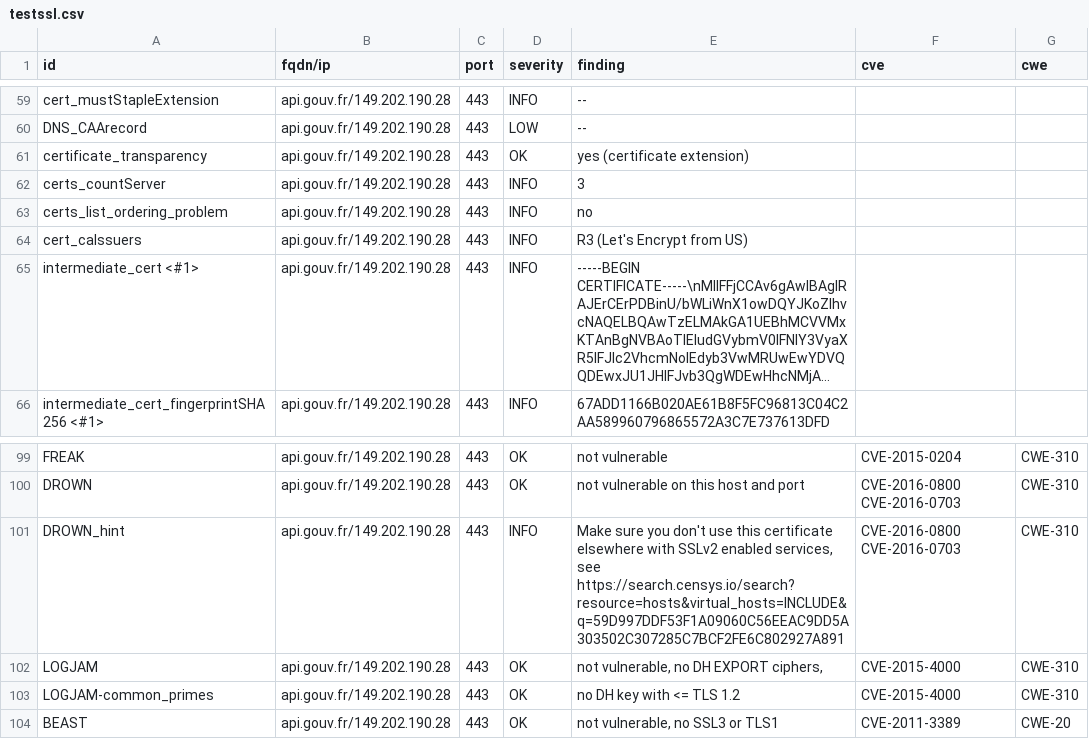
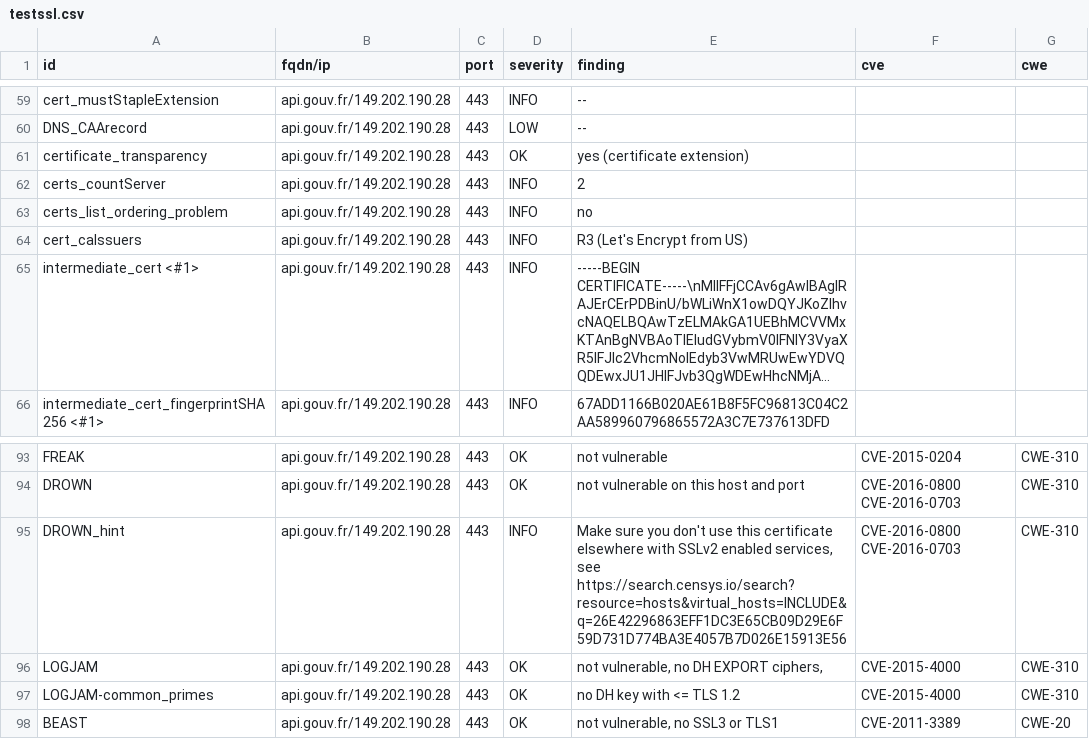
Before and after one commit to pmallein/dashlord, a CSV file: results/aHR0cHM6Ly9hcGkuZ291di5mcg==/testssl.csv, drawn as a sheet; only a part is shown, gaps mark what is left out; long unchanged cells end in …; the diff covers the shown part only.

Commit message:
update: https://api.gouv.fr

```diff
--- a/results/aHR0cHM6Ly9hcGkuZ291di5mcg==/testssl.csv
+++ b/results/aHR0cHM6Ly9hcGkuZ291di5mcg==/testssl.csv
@@ -61,3 +61,3 @@
 "certificate_transparency","api.gouv.fr/149.202.190.28","443","OK","yes (certificate extension)","",""
-"certs_countServer","api.gouv.fr/149.202.190.28","443","INFO","3","",""
+"certs_countServer","api.gouv.fr/149.202.190.28","443","INFO","2","",""
 "certs_list_ordering_problem","api.gouv.fr/149.202.190.28","443","INFO","no","",""
@@ -100,3 +94,3 @@
 "DROWN","api.gouv.fr/149.202.190.28","443","OK","not vulnerable on this host and port","CVE-2016-0800 CVE-2016-0703","CWE-310"
-"DROWN_hint","api.gouv.fr/149.202.190.28","443","INFO","Make sure you don't use this certificate elsewhere with SSLv2 enabled services, see https://search.censys.io/search?resource=hosts&virtual_hosts=INCLUDE&q=59D997DDF53F1A09060C56EEAC9DD5A303502C307285C7BCF2FE6C802927A891","CVE-2016-0800 CVE-2016-0703","CWE-310"
+"DROWN_hint","api.gouv.fr/149.202.190.28","443","INFO","Make sure you don't use this certificate elsewhere with SSLv2 enabled services, see https://search.censys.io/search?resource=hosts&virtual_hosts=INCLUDE&q=26E42296863EFF1DC3E65CB09D29E6F59D731D774BA3E4057B7D026E15913E56","CVE-2016-0800 CVE-2016-0703","CWE-310"
 "LOGJAM","api.gouv.fr/149.202.190.28","443","OK","not vulnerable, no DH EXPORT ciphers,","CVE-2015-4000","CWE-310"
```
Also changed, not shown: 6 removed rows and 10 edited cells elsewhere in this file, 16 other files.
